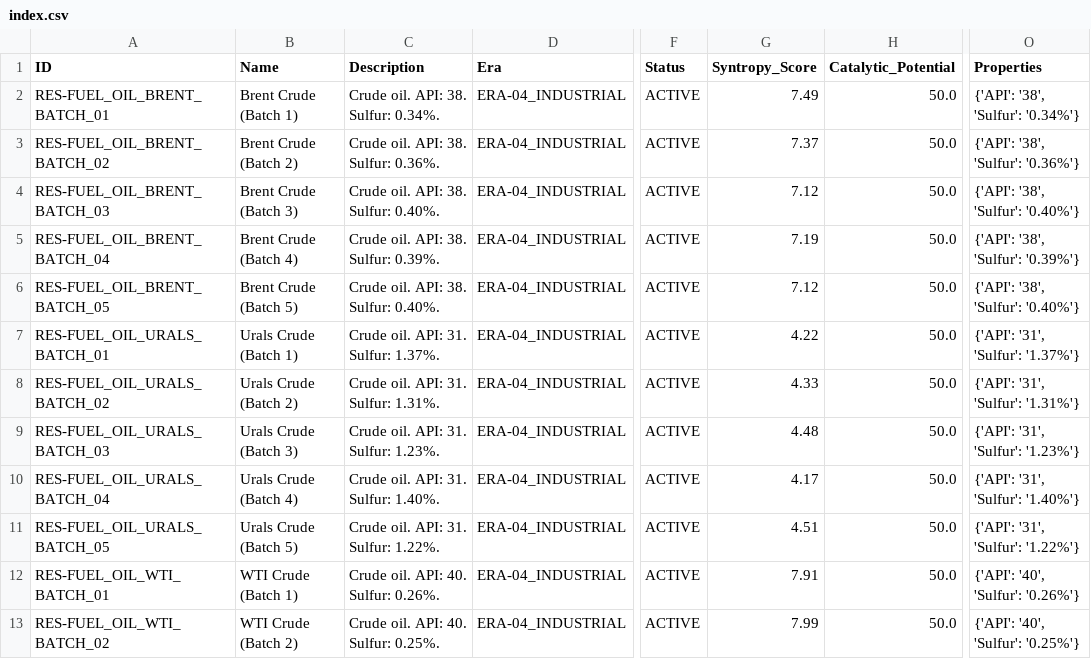
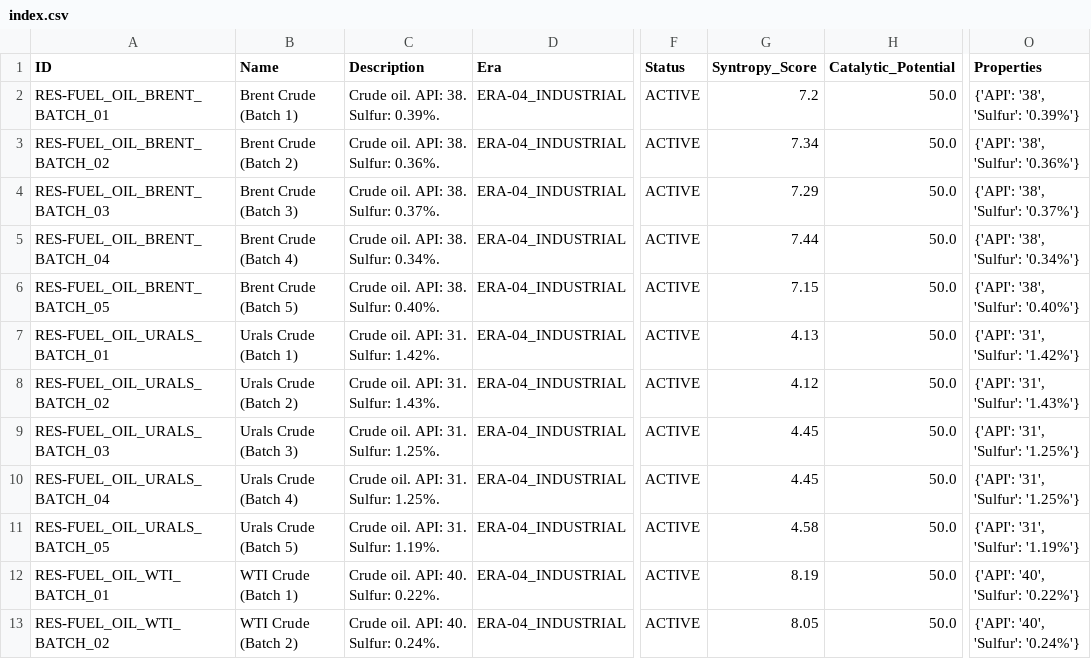
Before and after one commit to Anton-art/malachite-substrate, a CSV file: data_v2/03_RESOURCES/Hydrocarbons/Crude_Oil/index.csv, drawn as a sheet; only a part is shown, gaps mark what is left out; the diff covers the shown part only; the diff names each change by its address in the sheet, - before the commit and + after, or states it on an @@ line.

```diff
--- a/data_v2/03_RESOURCES/Hydrocarbons/Crude_Oil/index.csv
+++ b/data_v2/03_RESOURCES/Hydrocarbons/Crude_Oil/index.csv
-C2 (Description): Crude oil. API: 38. Sulfur: 0.34%.
+C2 (Description): Crude oil. API: 38. Sulfur: 0.39%.
-G2 (Syntropy_Score): 7.49
+G2 (Syntropy_Score): 7.2
-O2 (Properties): {'API': '38', 'Sulfur': '0.34%'}
+O2 (Properties): {'API': '38', 'Sulfur': '0.39%'}
-G3 (Syntropy_Score): 7.37
+G3 (Syntropy_Score): 7.34
-C4 (Description): Crude oil. API: 38. Sulfur: 0.40%.
+C4 (Description): Crude oil. API: 38. Sulfur: 0.37%.
-G4 (Syntropy_Score): 7.12
+G4 (Syntropy_Score): 7.29
-O4 (Properties): {'API': '38', 'Sulfur': '0.40%'}
+O4 (Properties): {'API': '38', 'Sulfur': '0.37%'}
-C5 (Description): Crude oil. API: 38. Sulfur: 0.39%.
+C5 (Description): Crude oil. API: 38. Sulfur: 0.34%.
-G5 (Syntropy_Score): 7.19
+G5 (Syntropy_Score): 7.44
-O5 (Properties): {'API': '38', 'Sulfur': '0.39%'}
+O5 (Properties): {'API': '38', 'Sulfur': '0.34%'}
-G6 (Syntropy_Score): 7.12
+G6 (Syntropy_Score): 7.15
-C7 (Description): Crude oil. API: 31. Sulfur: 1.37%.
+C7 (Description): Crude oil. API: 31. Sulfur: 1.42%.
-G7 (Syntropy_Score): 4.22
+G7 (Syntropy_Score): 4.13
-O7 (Properties): {'API': '31', 'Sulfur': '1.37%'}
+O7 (Properties): {'API': '31', 'Sulfur': '1.42%'}
-C8 (Description): Crude oil. API: 31. Sulfur: 1.31%.
+C8 (Description): Crude oil. API: 31. Sulfur: 1.43%.
-G8 (Syntropy_Score): 4.33
+G8 (Syntropy_Score): 4.12
-O8 (Properties): {'API': '31', 'Sulfur': '1.31%'}
+O8 (Properties): {'API': '31', 'Sulfur': '1.43%'}
-C9 (Description): Crude oil. API: 31. Sulfur: 1.23%.
+C9 (Description): Crude oil. API: 31. Sulfur: 1.25%.
-G9 (Syntropy_Score): 4.48
+G9 (Syntropy_Score): 4.45
-O9 (Properties): {'API': '31', 'Sulfur': '1.23%'}
+O9 (Properties): {'API': '31', 'Sulfur': '1.25%'}
-C10 (Description): Crude oil. API: 31. Sulfur: 1.40%.
+C10 (Description): Crude oil. API: 31. Sulfur: 1.25%.
-G10 (Syntropy_Score): 4.17
+G10 (Syntropy_Score): 4.45
-O10 (Properties): {'API': '31', 'Sulfur': '1.40%'}
+O10 (Properties): {'API': '31', 'Sulfur': '1.25%'}
-C11 (Description): Crude oil. API: 31. Sulfur: 1.22%.
+C11 (Description): Crude oil. API: 31. Sulfur: 1.19%.
-G11 (Syntropy_Score): 4.51
+G11 (Syntropy_Score): 4.58
-O11 (Properties): {'API': '31', 'Sulfur': '1.22%'}
+O11 (Properties): {'API': '31', 'Sulfur': '1.19%'}
-C12 (Description): Crude oil. API: 40. Sulfur: 0.26%.
+C12 (Description): Crude oil. API: 40. Sulfur: 0.22%.
-G12 (Syntropy_Score): 7.91
+G12 (Syntropy_Score): 8.19
-O12 (Properties): {'API': '40', 'Sulfur': '0.26%'}
+O12 (Properties): {'API': '40', 'Sulfur': '0.22%'}
-C13 (Description): Crude oil. API: 40. Sulfur: 0.25%.
+C13 (Description): Crude oil. API: 40. Sulfur: 0.24%.
-G13 (Syntropy_Score): 7.99
+G13 (Syntropy_Score): 8.05
-O13 (Properties): {'API': '40', 'Sulfur': '0.25%'}
+O13 (Properties): {'API': '40', 'Sulfur': '0.24%'}
```
Also changed, not shown: 20 edited cells elsewhere in this file, data_v2/03_RESOURCES/Minerals/Ferrous/index.csv, data_v2/04_MATERIALS/Metals/Ferrous/Carbon_Steels/index.csv, 7 other files.
